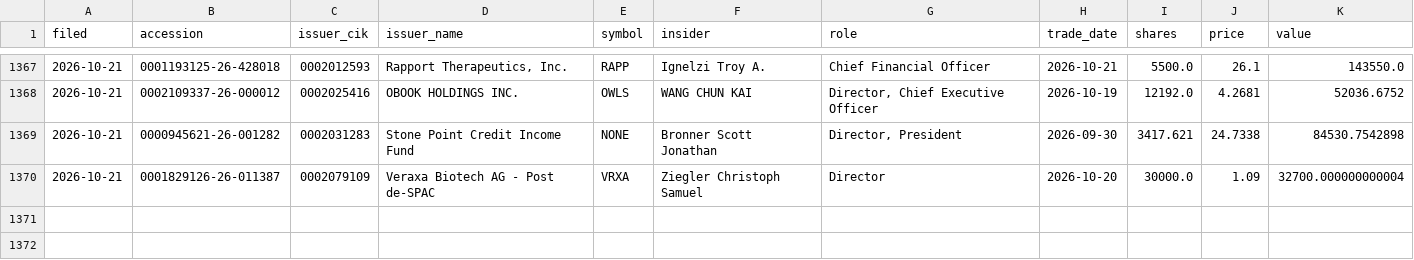
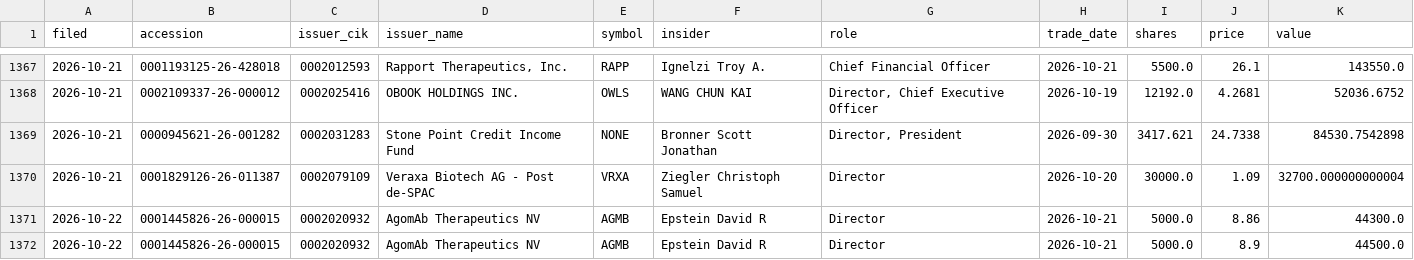
Before and after one commit to jwill736/market-tracker, a CSV file: insider_buys.csv, drawn as a sheet; only a part is shown, gaps mark what is left out; the diff names each change by its address in the sheet, - before the commit and + after, or states it on an @@ line.

```diff
--- a/insider_buys.csv
+++ b/insider_buys.csv
+row 1371: 2026-10-22 | 0001445826-26-000015 | 0002020932 | AgomAb Therapeutics NV | AGMB | Epstein David R | Director | 2026-10-21 | 5000.0 | 8.86 | 44300.0
+row 1372: 2026-10-22 | 0001445826-26-000015 | 0002020932 | AgomAb Therapeutics NV | AGMB | Epstein David R | Director | 2026-10-21 | 5000.0 | 8.9 | 44500.0
```
Also changed, not shown: early_calls.csv, stakes.csv.
